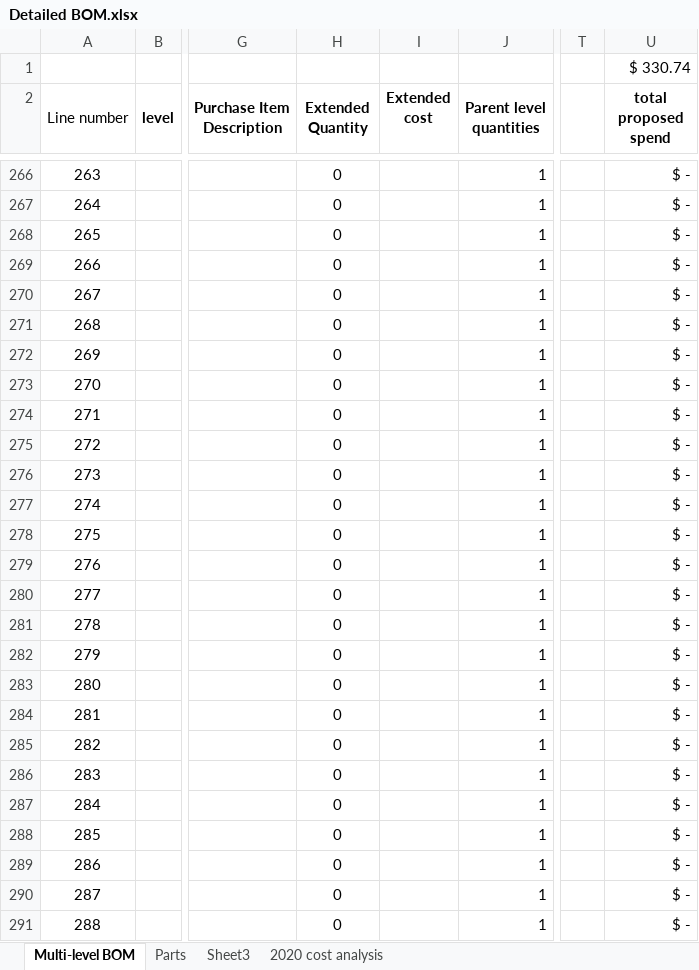
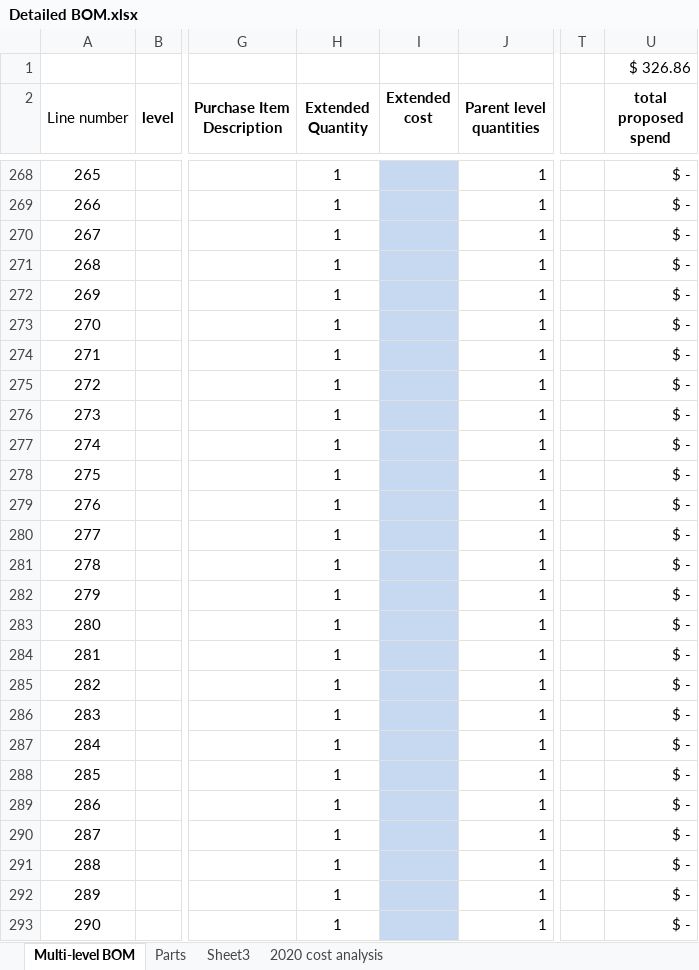
Before and after one commit to BainbridgeArtisanResourceNetwork/Mark4_printer, an Excel workbook: Detailed BOM.xlsx, sheet Multi-level BOM, drawn as a sheet; only a part is shown, gaps mark what is left out; values as stored, in another font and other column widths than the file's, no borders; conditional formats not drawn; addresses are those after the commit; the diff covers the shown part only; the diff names each change by its address in the sheet, - before the commit and + after, or states it on an @@ line.

```diff
--- a/Detailed BOM.xlsx (sheet Multi-level BOM)
+++ b/Detailed BOM.xlsx (sheet Multi-level BOM)
-U1 (total proposed spend): $ 330.74
+U1 (total proposed spend): $ 326.86
@@ column A (Line number) renumbered between rows 98 and 375 @@
-H268:H293 (Extended Quantity): 0
+H268:H293 (Extended Quantity): 1
-I268:I293 fill: none
+I268:I293 fill: #C6D9F1
```
Also changed, not shown: 2 added rows, 127 edited cells and cell formats elsewhere in this sheet, sheet Parts, sheet Sheet3, formulas that keep their value, hidden cells, charts or pictures.
